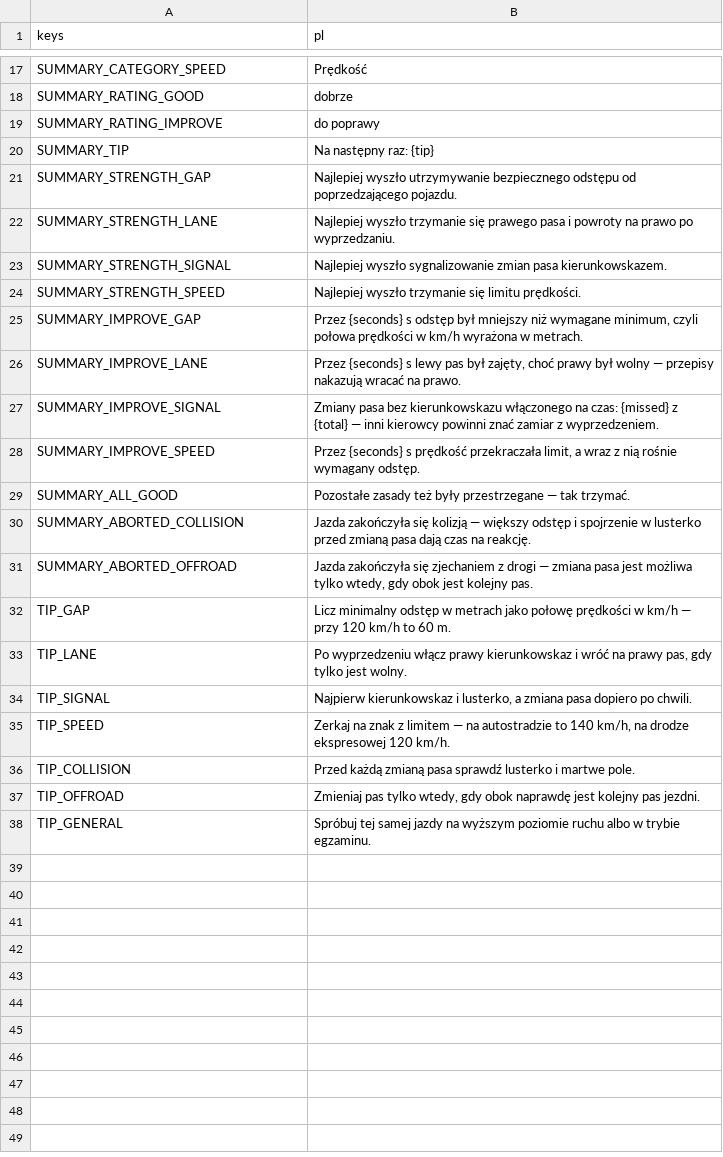
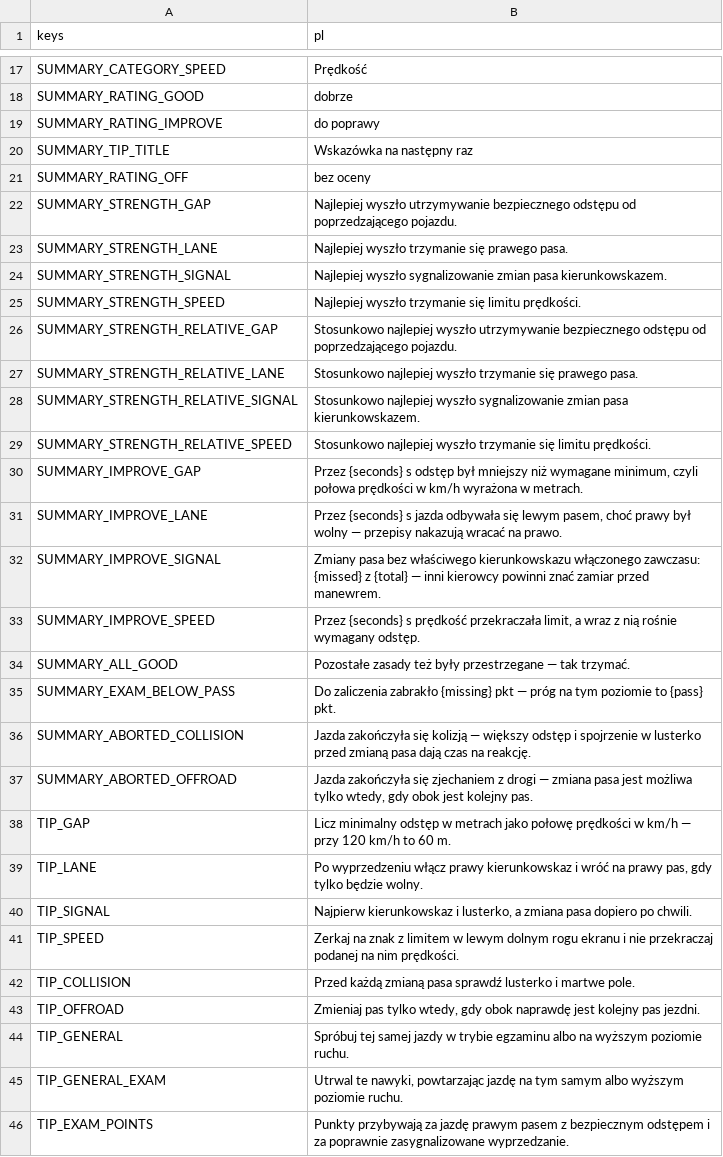
Before and after one commit to kreciol/simulator, a CSV file: i18n/strings.csv, drawn as a sheet; only a part is shown, gaps mark what is left out.

```diff
--- a/i18n/strings.csv
+++ b/i18n/strings.csv
@@ -19,12 +19,18 @@ SUMMARY_RATING_GOOD,dobrze
 SUMMARY_RATING_IMPROVE,do poprawy
-SUMMARY_TIP,Na następny raz: {tip}
+SUMMARY_TIP_TITLE,Wskazówka na następny raz
+SUMMARY_RATING_OFF,bez oceny
 SUMMARY_STRENGTH_GAP,Najlepiej wyszło utrzymywanie bezpiecznego odstępu od poprzedzającego pojazdu.
-SUMMARY_STRENGTH_LANE,Najlepiej wyszło trzymanie się prawego pasa i powroty na prawo po wyprzedzaniu.
+SUMMARY_STRENGTH_LANE,Najlepiej wyszło trzymanie się prawego pasa.
 SUMMARY_STRENGTH_SIGNAL,Najlepiej wyszło sygnalizowanie zmian pasa kierunkowskazem.
 SUMMARY_STRENGTH_SPEED,Najlepiej wyszło trzymanie się limitu prędkości.
+SUMMARY_STRENGTH_RELATIVE_GAP,Stosunkowo najlepiej wyszło utrzymywanie bezpiecznego odstępu od poprzedzającego pojazdu.
+SUMMARY_STRENGTH_RELATIVE_LANE,Stosunkowo najlepiej wyszło trzymanie się prawego pasa.
+SUMMARY_STRENGTH_RELATIVE_SIGNAL,Stosunkowo najlepiej wyszło sygnalizowanie zmian pasa kierunkowskazem.
+SUMMARY_STRENGTH_RELATIVE_SPEED,Stosunkowo najlepiej wyszło trzymanie się limitu prędkości.
 SUMMARY_IMPROVE_GAP,"Przez {seconds} s odstęp był mniejszy niż wymagane minimum, czyli połowa prędkości w km/h wyrażona w metrach."
-SUMMARY_IMPROVE_LANE,"Przez {seconds} s lewy pas był zajęty, choć prawy był wolny — przepisy nakazują wracać na prawo."
-SUMMARY_IMPROVE_SIGNAL,Zmiany pasa bez kierunkowskazu włączonego na czas: {missed} z {total} — inni kierowcy powinni znać zamiar z wyprzedzeniem.
+SUMMARY_IMPROVE_LANE,"Przez {seconds} s jazda odbywała się lewym pasem, choć prawy był wolny — przepisy nakazują wracać na prawo."
+SUMMARY_IMPROVE_SIGNAL,Zmiany pasa bez właściwego kierunkowskazu włączonego zawczasu: {missed} z {total} — inni kierowcy powinni znać zamiar przed manewrem.
 SUMMARY_IMPROVE_SPEED,"Przez {seconds} s prędkość przekraczała limit, a wraz z nią rośnie wymagany odstęp."
 SUMMARY_ALL_GOOD,Pozostałe zasady też były przestrzegane — tak trzymać.
+SUMMARY_EXAM_BELOW_PASS,Do zaliczenia zabrakło {missing} pkt — próg na tym poziomie to {pass} pkt.
 SUMMARY_ABORTED_COLLISION,Jazda zakończyła się kolizją — większy odstęp i spojrzenie w lusterko przed zmianą pasa dają czas na reakcję.
@@ -32,7 +38,9 @@ SUMMARY_ABORTED_OFFROAD,"Jazda zakończyła się zjechaniem z drogi — zmiana p
 TIP_GAP,Licz minimalny odstęp w metrach jako połowę prędkości w km/h — przy 120 km/h to 60 m.
-TIP_LANE,"Po wyprzedzeniu włącz prawy kierunkowskaz i wróć na prawy pas, gdy tylko jest wolny."
+TIP_LANE,"Po wyprzedzeniu włącz prawy kierunkowskaz i wróć na prawy pas, gdy tylko będzie wolny."
 TIP_SIGNAL,"Najpierw kierunkowskaz i lusterko, a zmiana pasa dopiero po chwili."
-TIP_SPEED,"Zerkaj na znak z limitem — na autostradzie to 140 km/h, na drodze ekspresowej 120 km/h."
+TIP_SPEED,Zerkaj na znak z limitem w lewym dolnym rogu ekranu i nie przekraczaj podanej na nim prędkości.
 TIP_COLLISION,Przed każdą zmianą pasa sprawdź lusterko i martwe pole.
 TIP_OFFROAD,"Zmieniaj pas tylko wtedy, gdy obok naprawdę jest kolejny pas jezdni."
-TIP_GENERAL,Spróbuj tej samej jazdy na wyższym poziomie ruchu albo w trybie egzaminu.
+TIP_GENERAL,Spróbuj tej samej jazdy w trybie egzaminu albo na wyższym poziomie ruchu.
+TIP_GENERAL_EXAM,"Utrwal te nawyki, powtarzając jazdę na tym samym albo wyższym poziomie ruchu."
+TIP_EXAM_POINTS,Punkty przybywają za jazdę prawym pasem z bezpiecznym odstępem i za poprawnie zasygnalizowane wyprzedzanie.
```
Also changed, not shown: 11 other files.
